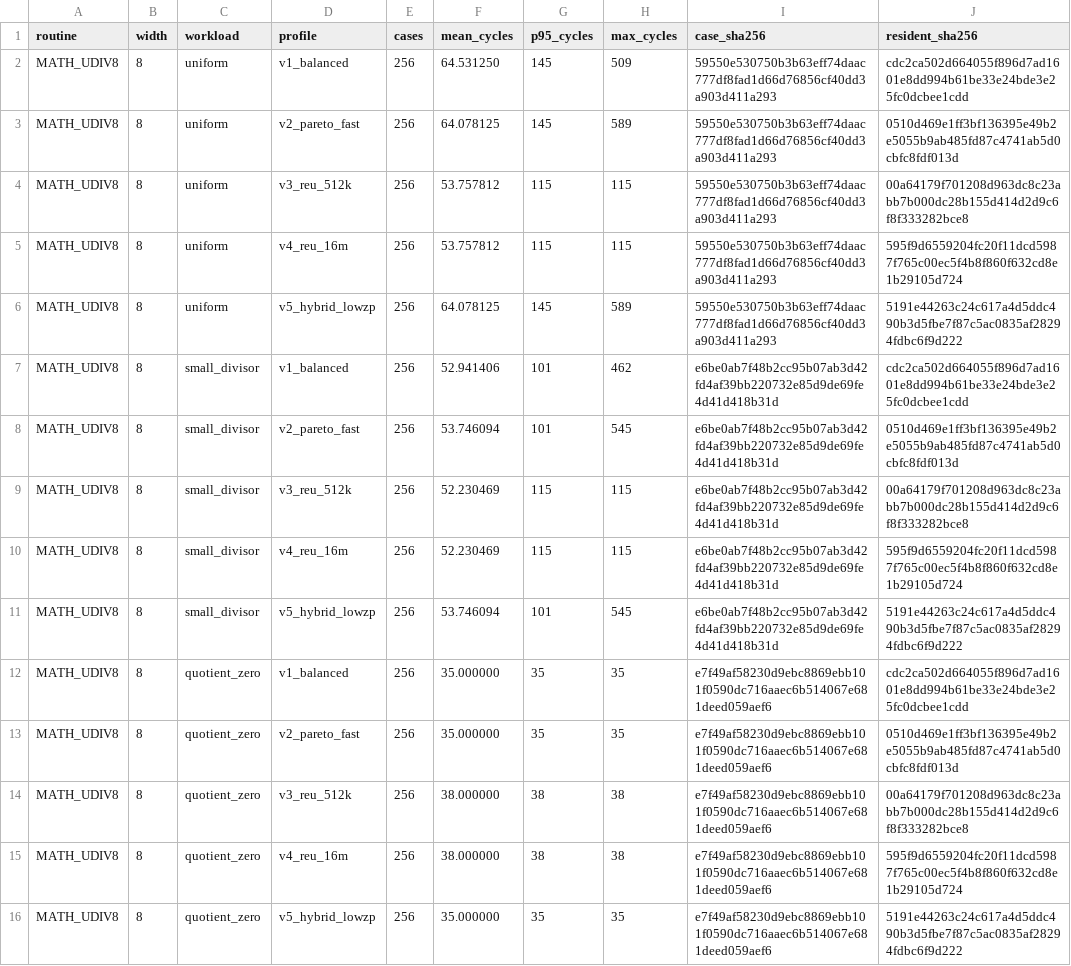
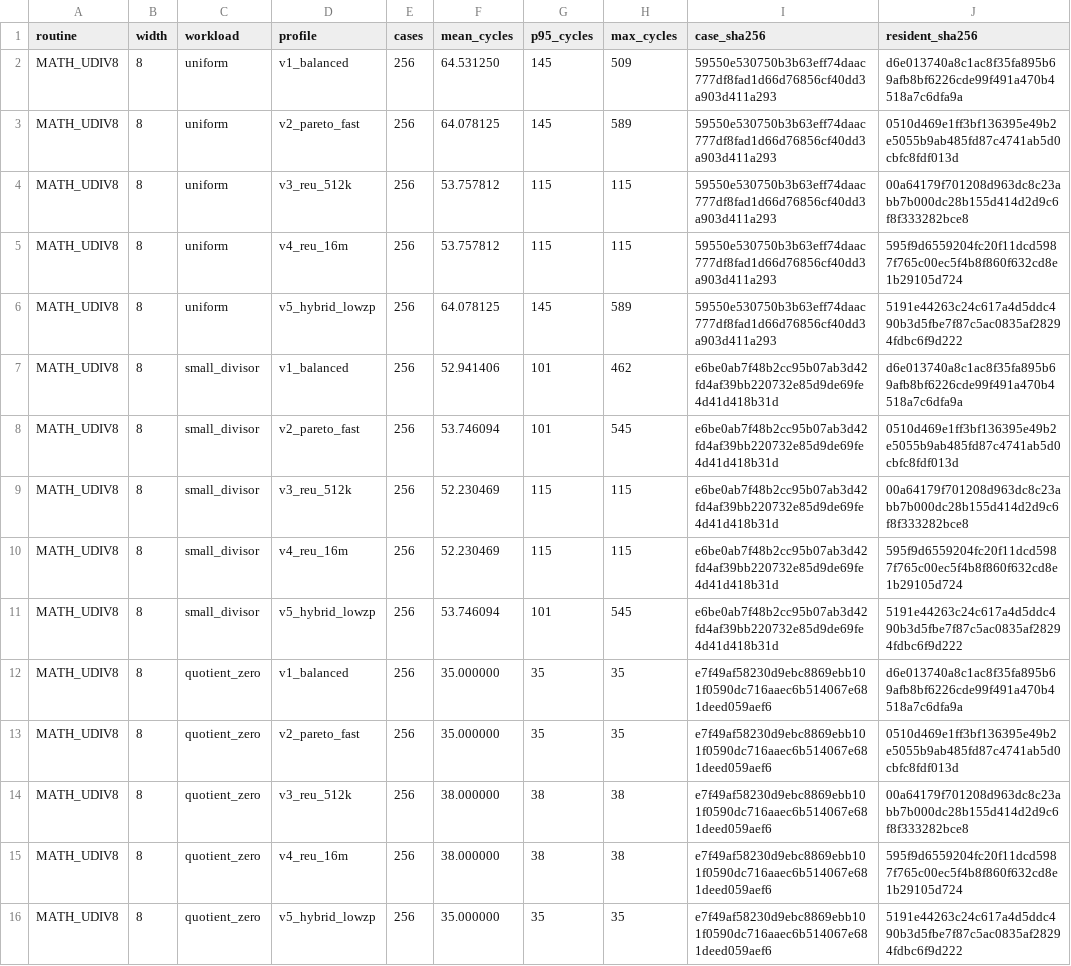
Before and after one commit to floppyrom/C64-Math-Library, a CSV file: benchmarks/ISSUE39_UNSIGNED_SMALL_WORKLOAD_AUDIT.csv, drawn as a sheet; only a part is shown; the diff covers the shown part only.

```diff
--- a/benchmarks/ISSUE39_UNSIGNED_SMALL_WORKLOAD_AUDIT.csv
+++ b/benchmarks/ISSUE39_UNSIGNED_SMALL_WORKLOAD_AUDIT.csv
@@ -1,3 +1,3 @@
 routine,width,workload,profile,cases,mean_cycles,p95_cycles,max_cycles,case_sha256,resident_sha256
-MATH_UDIV8,8,uniform,v1_balanced,256,64.531250,145,509,59550e530750b3b63eff74daac777df8fad1d66d76856cf40dd3a903d411a293,cdc2ca502d664055f896d7ad1601e8dd994b61be33e24bde3e25fc0dcbee1cdd
+MATH_UDIV8,8,uniform,v1_balanced,256,64.531250,145,509,59550e530750b3b63eff74daac777df8fad1d66d76856cf40dd3a903d411a293,d6e013740a8c1ac8f35fa895b69afb8bf6226cde99f491a470b4518a7c6dfa9a
 MATH_UDIV8,8,uniform,v2_pareto_fast,256,64.078125,145,589,59550e530750b3b63eff74daac777df8fad1d66d76856cf40dd3a903d411a293,0510d469e1ff3bf136395e49b2e5055b9ab485fd87c4741ab5d0cbfc8fdf013d
@@ -6,3 +6,3 @@ MATH_UDIV8,8,uniform,v4_reu_16m,256,53.757812,115,115,59550e530750b3b63eff74daac
 MATH_UDIV8,8,uniform,v5_hybrid_lowzp,256,64.078125,145,589,59550e530750b3b63eff74daac777df8fad1d66d76856cf40dd3a903d411a293,5191e44263c24c617a4d5ddc490b3d5fbe7f87c5ac0835af28294fdbc6f9d222
-MATH_UDIV8,8,small_divisor,v1_balanced,256,52.941406,101,462,e6be0ab7f48b2cc95b07ab3d42fd4af39bb220732e85d9de69fe4d41d418b31d,cdc2ca502d664055f896d7ad1601e8dd994b61be33e24bde3e25fc0dcbee1cdd
+MATH_UDIV8,8,small_divisor,v1_balanced,256,52.941406,101,462,e6be0ab7f48b2cc95b07ab3d42fd4af39bb220732e85d9de69fe4d41d418b31d,d6e013740a8c1ac8f35fa895b69afb8bf6226cde99f491a470b4518a7c6dfa9a
 MATH_UDIV8,8,small_divisor,v2_pareto_fast,256,53.746094,101,545,e6be0ab7f48b2cc95b07ab3d42fd4af39bb220732e85d9de69fe4d41d418b31d,0510d469e1ff3bf136395e49b2e5055b9ab485fd87c4741ab5d0cbfc8fdf013d
@@ -11,3 +11,3 @@ MATH_UDIV8,8,small_divisor,v4_reu_16m,256,52.230469,115,115,e6be0ab7f48b2cc95b07
 MATH_UDIV8,8,small_divisor,v5_hybrid_lowzp,256,53.746094,101,545,e6be0ab7f48b2cc95b07ab3d42fd4af39bb220732e85d9de69fe4d41d418b31d,5191e44263c24c617a4d5ddc490b3d5fbe7f87c5ac0835af28294fdbc6f9d222
-MATH_UDIV8,8,quotient_zero,v1_balanced,256,35.000000,35,35,e7f49af58230d9ebc8869ebb101f0590dc716aaec6b514067e681deed059aef6,cdc2ca502d664055f896d7ad1601e8dd994b61be33e24bde3e25fc0dcbee1cdd
+MATH_UDIV8,8,quotient_zero,v1_balanced,256,35.000000,35,35,e7f49af58230d9ebc8869ebb101f0590dc716aaec6b514067e681deed059aef6,d6e013740a8c1ac8f35fa895b69afb8bf6226cde99f491a470b4518a7c6dfa9a
 MATH_UDIV8,8,quotient_zero,v2_pareto_fast,256,35.000000,35,35,e7f49af58230d9ebc8869ebb101f0590dc716aaec6b514067e681deed059aef6,0510d469e1ff3bf136395e49b2e5055b9ab485fd87c4741ab5d0cbfc8fdf013d
```
Also changed, not shown: 45 edited cells elsewhere in this file, benchmarks/PUBLIC_PROFILE_RESULTS.csv, benchmarks/UNSIGNED_3216_WORKLOAD_AUDIT.csv, 30 other files.
